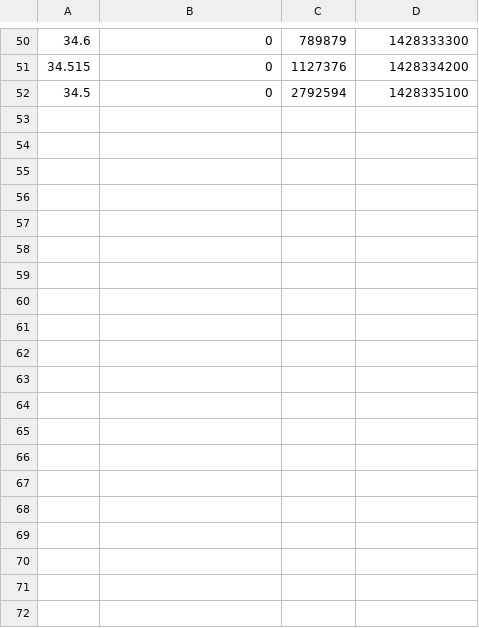
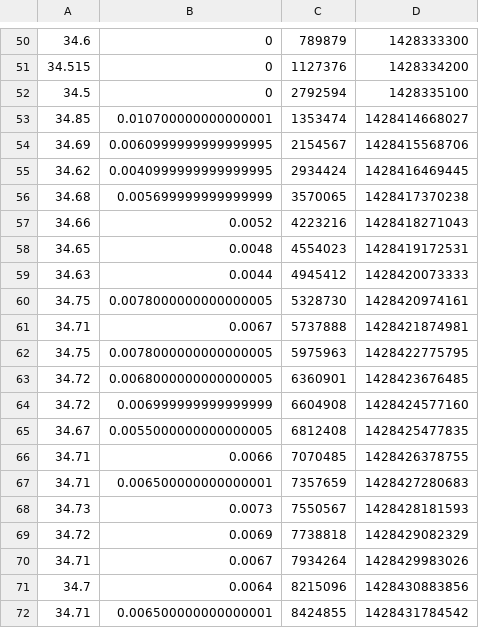
Before and after one commit to MaTriXy/SmartTrader, a CSV file: src/main/resources/PFE.csv, drawn as a sheet; only a part is shown, gaps mark what is left out; the diff names each change by its address in the sheet, - before the commit and + after, or states it on an @@ line.

Commit message:
some csv data

```diff
--- a/src/main/resources/PFE.csv
+++ b/src/main/resources/PFE.csv
+row 53: 34.85 | 0.010700000000000001 | 1353474 | 1428414668027
+row 54: 34.69 | 0.0060999999999999995 | 2154567 | 1428415568706
+row 55: 34.62 | 0.0040999999999999995 | 2934424 | 1428416469445
+row 56: 34.68 | 0.005699999999999999 | 3570065 | 1428417370238
+row 57: 34.66 | 0.0052 | 4223216 | 1428418271043
+row 58: 34.65 | 0.0048 | 4554023 | 1428419172531
+row 59: 34.63 | 0.0044 | 4945412 | 1428420073333
+row 60: 34.75 | 0.0078000000000000005 | 5328730 | 1428420974161
+row 61: 34.71 | 0.0067 | 5737888 | 1428421874981
+row 62: 34.75 | 0.0078000000000000005 | 5975963 | 1428422775795
+row 63: 34.72 | 0.0068000000000000005 | 6360901 | 1428423676485
+row 64: 34.72 | 0.006999999999999999 | 6604908 | 1428424577160
+row 65: 34.67 | 0.0055000000000000005 | 6812408 | 1428425477835
+row 66: 34.71 | 0.0066 | 7070485 | 1428426378755
+row 67: 34.71 | 0.006500000000000001 | 7357659 | 1428427280683
+row 68: 34.73 | 0.0073 | 7550567 | 1428428181593
+row 69: 34.72 | 0.0069 | 7738818 | 1428429082329
+row 70: 34.71 | 0.0067 | 7934264 | 1428429983026
+row 71: 34.7 | 0.0064 | 8215096 | 1428430883856
+row 72: 34.71 | 0.006500000000000001 | 8424855 | 1428431784542
```
Also changed, not shown: src/main/resources/AAPL.csv, src/main/resources/BA.csv, 3 other files.
